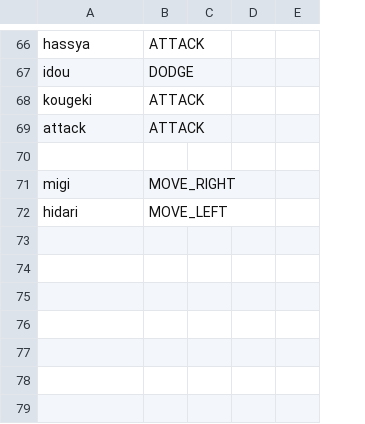
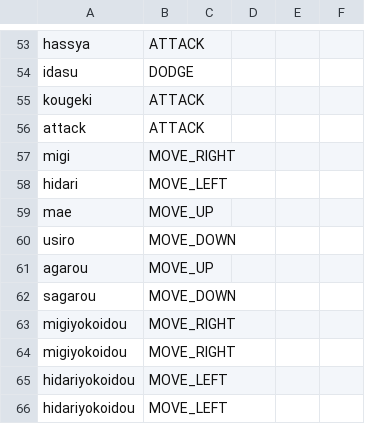
Before and after one commit to un1gur1/3Dtyping, a CSV file: Data/CSV/Word.csv, drawn as a sheet; only a part is shown, gaps mark what is left out; removed rows and columns are numbered as before the commit, all else as after; the diff covers the shown part only; the diff names each change by its address in the sheet, - before the commit and + after, or states it on an @@ line.

```diff
--- a/Data/CSV/Word.csv
+++ b/Data/CSV/Word.csv
+column E, empty
-A54: idou
+A54: idasu
-row 70: (empty)
+row 59: mae | MOVE_UP
+row 60: usiro | MOVE_DOWN
+row 61: agarou | MOVE_UP
+row 62: sagarou | MOVE_DOWN
+row 63: migiyokoidou | MOVE_RIGHT
+row 64: migiyokoidou | MOVE_RIGHT
+row 65: hidariyokoidou | MOVE_LEFT
+row 66: hidariyokoidou | MOVE_LEFT
```
Also changed, not shown: 4 added rows, 17 removed rows, 2 moved rows and 24 edited cells elsewhere in this file, 24 other files.
